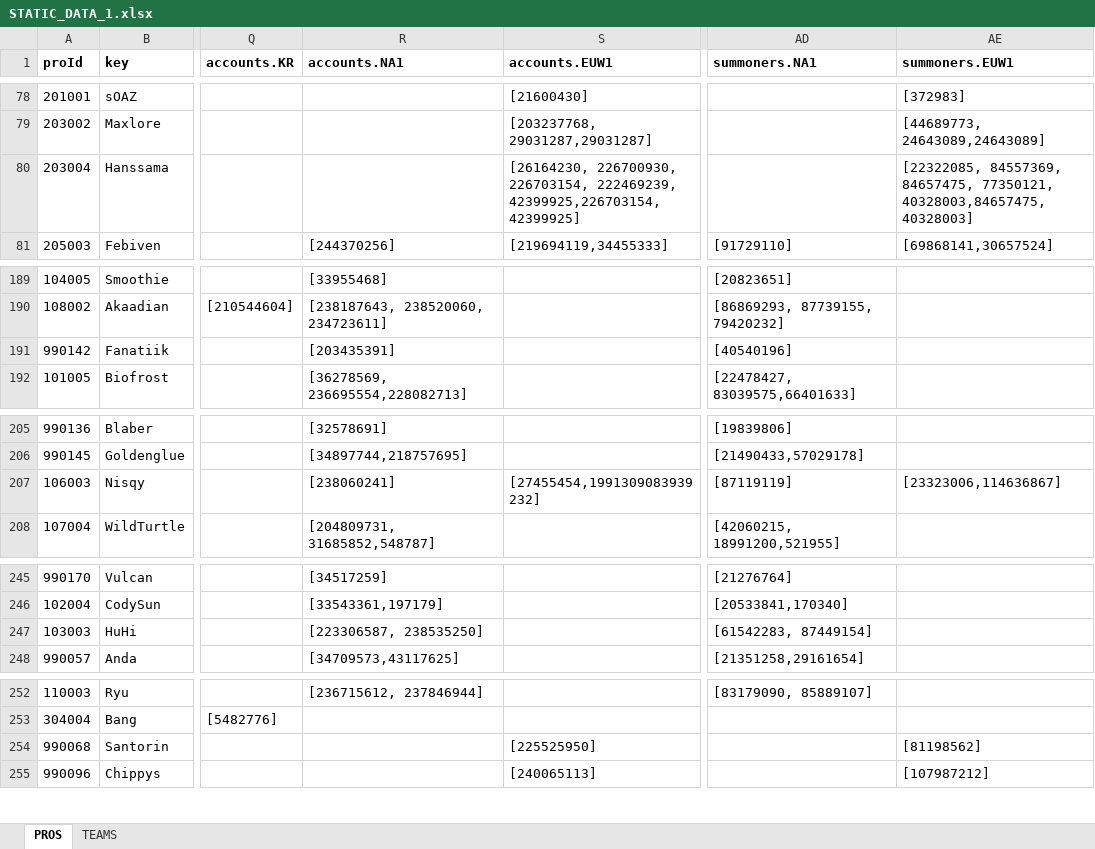
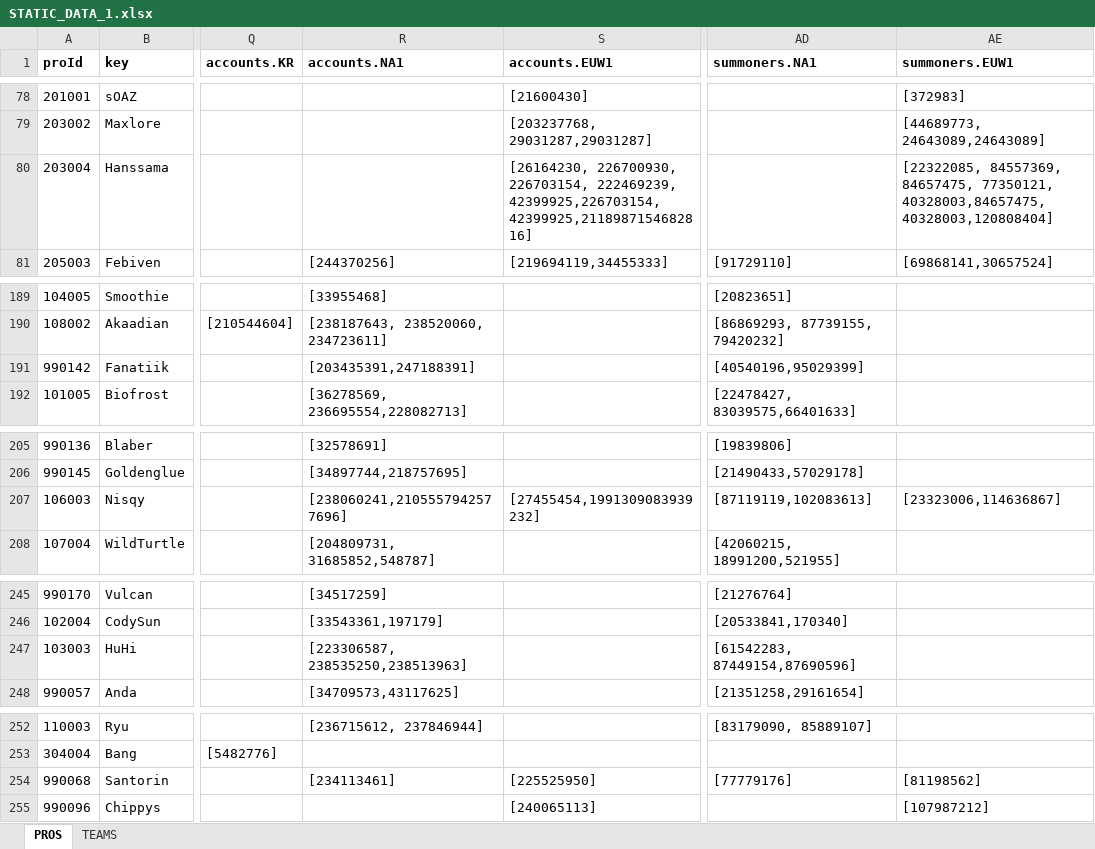
Before and after one commit to hk86/lolvvv-assets, an Excel workbook: private/STATIC_DATA_1.xlsx, sheet PROS, drawn as a sheet; only a part is shown, gaps mark what is left out; values as stored, in another font and other column widths than the file's, no borders; the diff covers the shown part only; the diff names each change by its address in the sheet, - before the commit and + after, or states it on an @@ line.

Commit message:
pro account update

```diff
--- a/private/STATIC_DATA_1.xlsx (sheet PROS)
+++ b/private/STATIC_DATA_1.xlsx (sheet PROS)
-S80 (accounts.EUW1): …226703154, 222469239, 42399925,226703154,42399925]
+S80 (accounts.EUW1): …226703154, 222469239, 42399925,226703154,42399925,2118987154682816]
-AE80 (summoners.EUW1): …84657475, 77350121, 40328003,84657475,40328003]
+AE80 (summoners.EUW1): …84657475, 77350121, 40328003,84657475,40328003,120808404]
-R191 (accounts.NA1): [203435391]
+R191 (accounts.NA1): [203435391,247188391]
-AD191 (summoners.NA1): [40540196]
+AD191 (summoners.NA1): [40540196,95029399]
-R207 (accounts.NA1): [238060241]
+R207 (accounts.NA1): [238060241,2105557942577696]
-AD207 (summoners.NA1): [87119119]
+AD207 (summoners.NA1): [87119119,102083613]
-R247 (accounts.NA1): [223306587, 238535250]
+R247 (accounts.NA1): [223306587, 238535250,238513963]
-AD247 (summoners.NA1): [61542283, 87449154]
+AD247 (summoners.NA1): [61542283, 87449154,87690596]
-R254 (accounts.NA1): (empty)
+R254 (accounts.NA1): [234113461]
-AD254 (summoners.NA1): (empty)
+AD254 (summoners.NA1): [77779176]
```
Also changed, not shown: 2 edited cells elsewhere in this sheet, sheet TEAMS.
